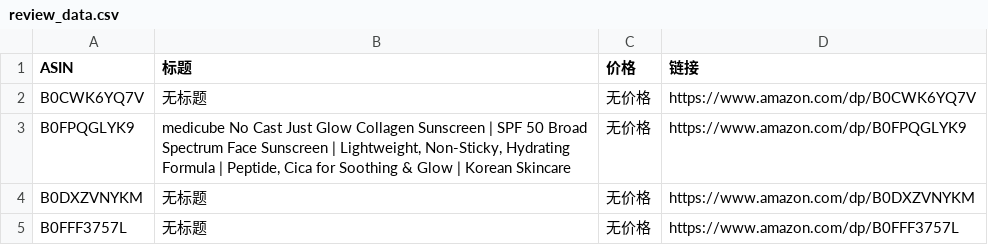
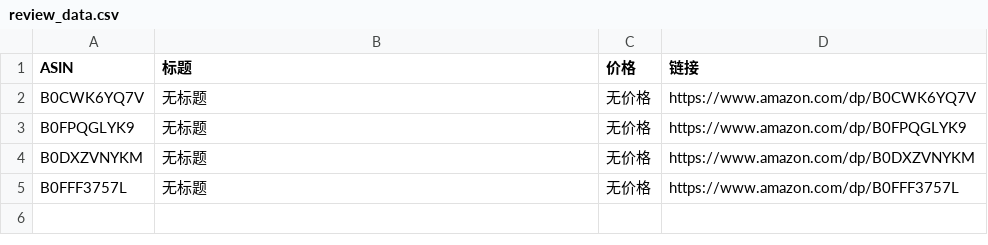
Before and after one commit to wekede01-crypto/Cursor-Review, a CSV file: review_data.csv, drawn as a sheet.

```diff
--- a/review_data.csv
+++ b/review_data.csv
@@ -2,3 +2,3 @@
 B0CWK6YQ7V,无标题,无价格,https://www.amazon.com/dp/B0CWK6YQ7V
-B0FPQGLYK9,"medicube No Cast Just Glow Collagen Sunscreen | SPF 50 Broad Spectrum Face Sunscreen | Lightweight, Non-Sticky, Hydrating Formula | Peptide, Cica for Soothing & Glow | Korean Skincare",无价格,https://www.amazon.com/dp/B0FPQGLYK9
+B0FPQGLYK9,无标题,无价格,https://www.amazon.com/dp/B0FPQGLYK9
 B0DXZVNYKM,无标题,无价格,https://www.amazon.com/dp/B0DXZVNYKM
```
